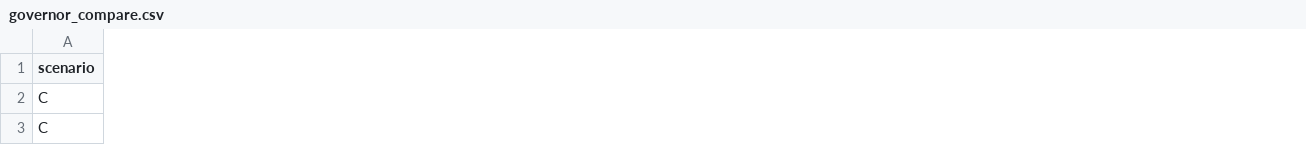
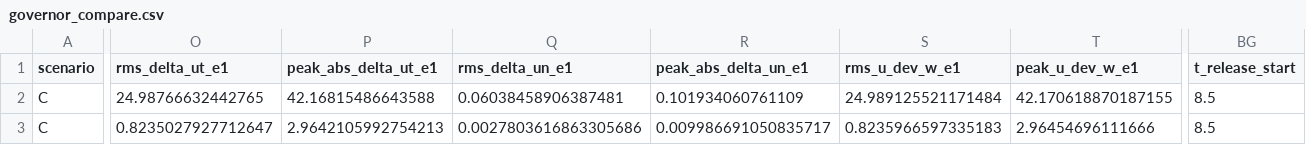
Before and after one commit to ROBOWA/Contact-Passivity, a CSV file: results_compact/governor_compare.csv, drawn as a sheet; only a part is shown, gaps mark what is left out; the diff covers the shown part only; the diff names each change by its address in the sheet, - before the commit and + after, or states it on an @@ line.

```diff
--- a/results_compact/governor_compare.csv
+++ b/results_compact/governor_compare.csv
+column O (rms_delta_ut_e1), rows 2-3: 24.98766632442765 | 0.8235027927712647
+column P (peak_abs_delta_ut_e1), rows 2-3: 42.16815486643588 | 2.9642105992754213
+column Q (rms_delta_un_e1), rows 2-3: 0.06038458906387481 | 0.0027803616863305686
+column R (peak_abs_delta_un_e1), rows 2-3: 0.101934060761109 | 0.009986691050835717
+column S (rms_u_dev_w_e1), rows 2-3: 24.989125521171484 | 0.8235966597335183
+column T (peak_u_dev_w_e1), rows 2-3: 42.170618870187155 | 2.96454696111666
+column BG (t_release_start), rows 2-3: 8.5 | 8.5
```
Also changed, not shown: 17 added columns and 44 edited cells elsewhere in this file, results_compact/summary.csv, results_compact/sweep.csv, 49 other files.
